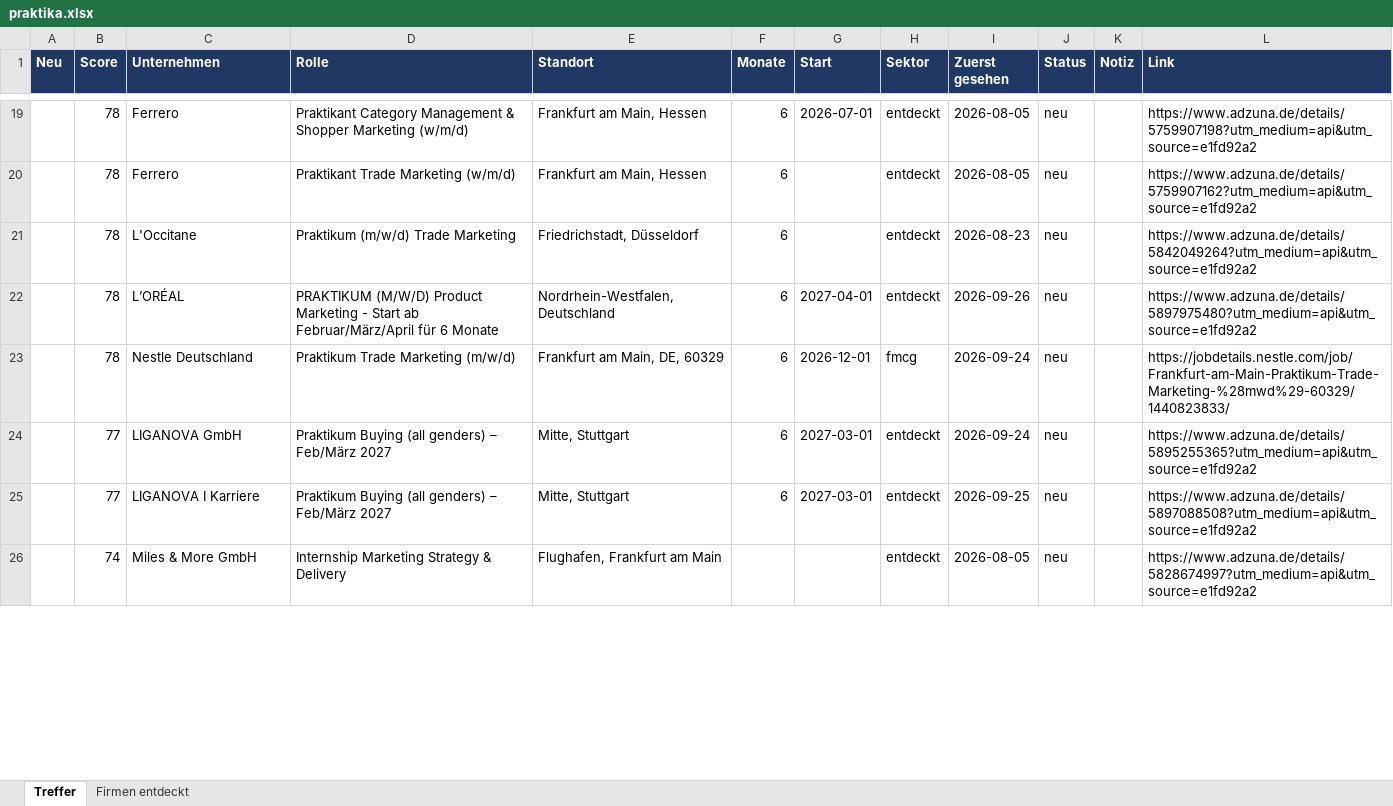
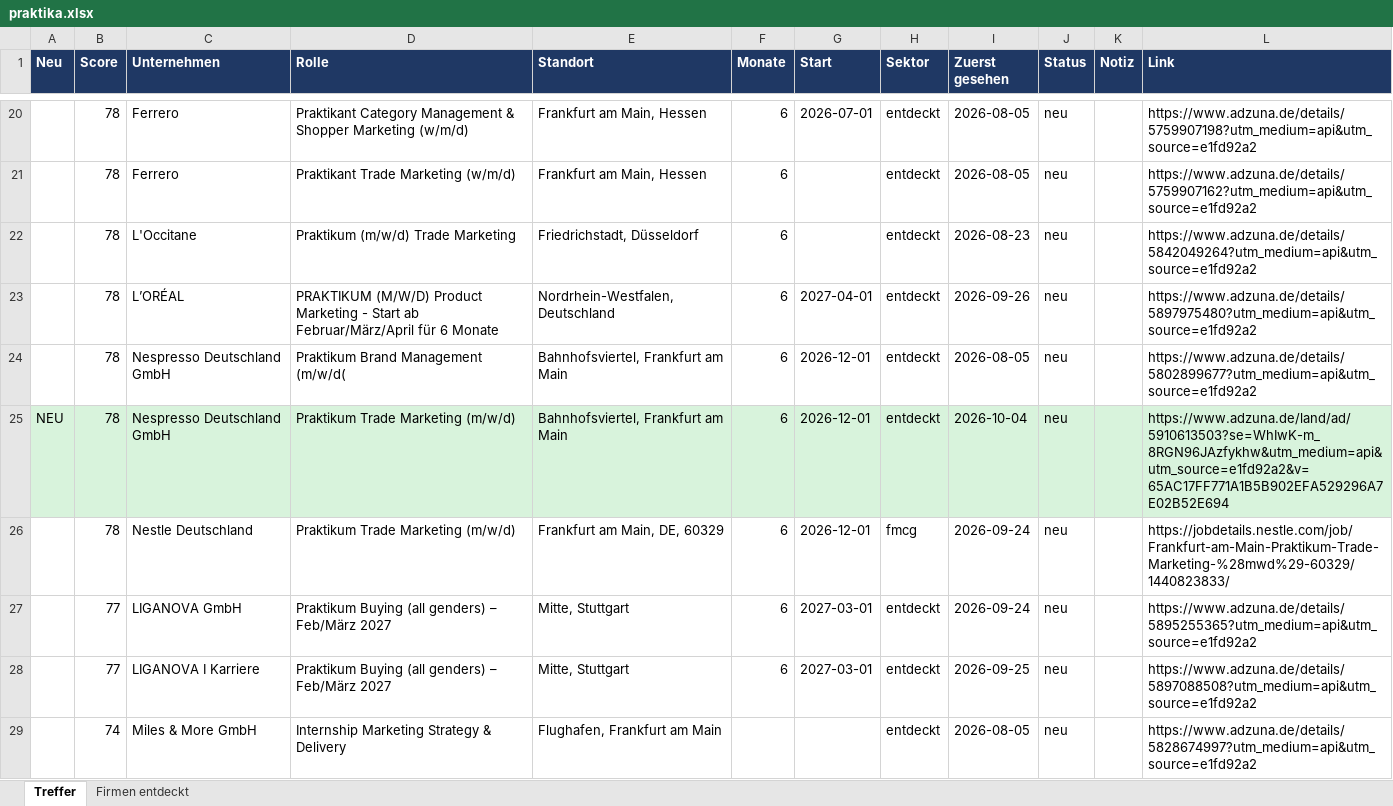
Before and after one commit to MathisKrug/Praktikum-Suchagent, an Excel workbook: docs/praktika.xlsx, sheet Treffer, drawn as a sheet; only a part is shown, gaps mark what is left out; values as stored, in another font and other column widths than the file's, no borders; the diff covers the shown part only; the diff names each change by its address in the sheet, - before the commit and + after, or states it on an @@ line.

```diff
--- a/docs/praktika.xlsx (sheet Treffer)
+++ b/docs/praktika.xlsx (sheet Treffer)
+row 24:  | 78 | Nespresso Deutschland GmbH | Praktikum Brand Management (m/w/d( | Bahnhofsviertel, Frankfurt am Main | 6 | 2026-12-01 | entdeckt | 2026-08-05 | neu |  | https://www.adzuna.de/details/5802899677?utm_medium=api&utm_source=e1fd92a2
+row 25: NEU | 78 | Nespresso Deutschland GmbH | Praktikum Trade Marketing (m/w/d) | Bahnhofsviertel, Frankfurt am Main | 6 | 2026-12-01 | entdeckt | 2026-10-04 | neu |  | https://www.adzuna.de/land/ad/5910613503?se=WhIwK-m_8RGN96JAzfykhw&utm_medium=api&utm_source=e1fd92a2&v=65AC17FF771A1B5B902EFA529296A7E02B52E694
```
Also changed, not shown: 7 added rows, 6 removed rows, 10 edited cells and cell formats elsewhere in this sheet, sheet Firmen entdeckt, 2 other files.
